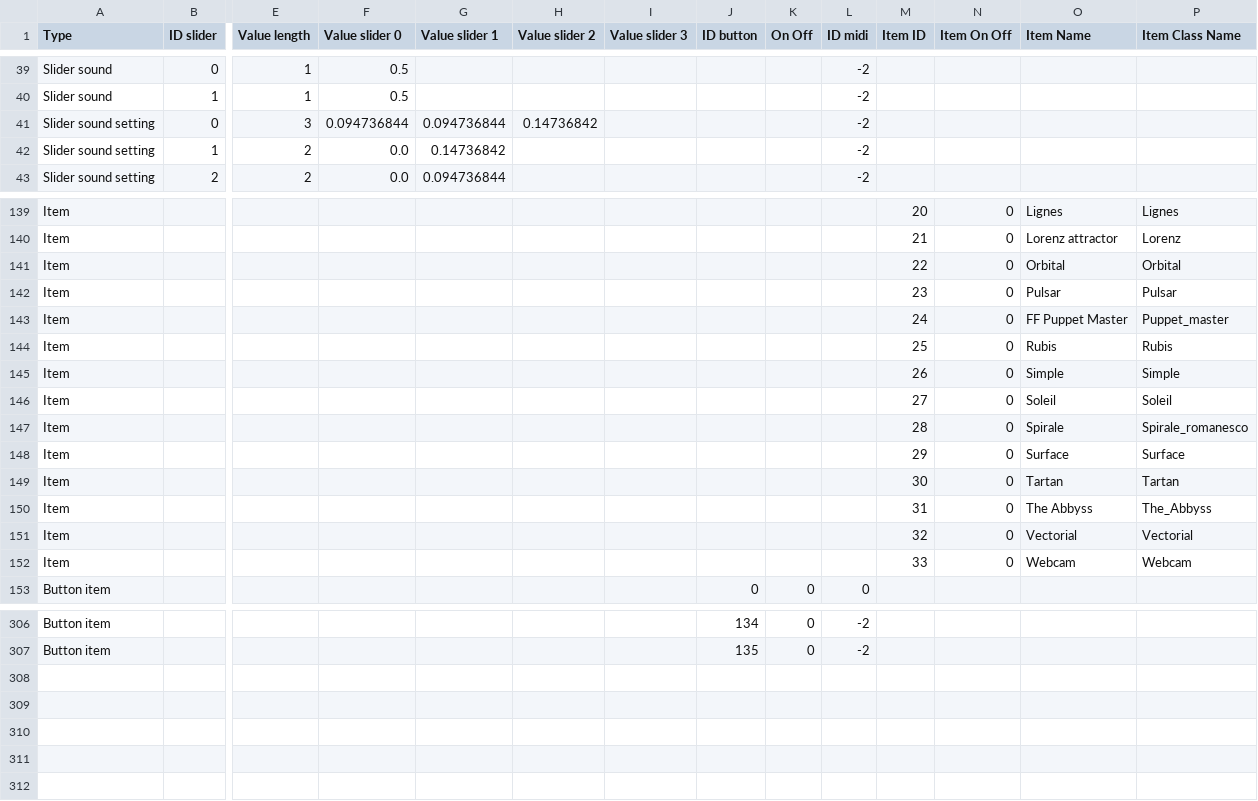
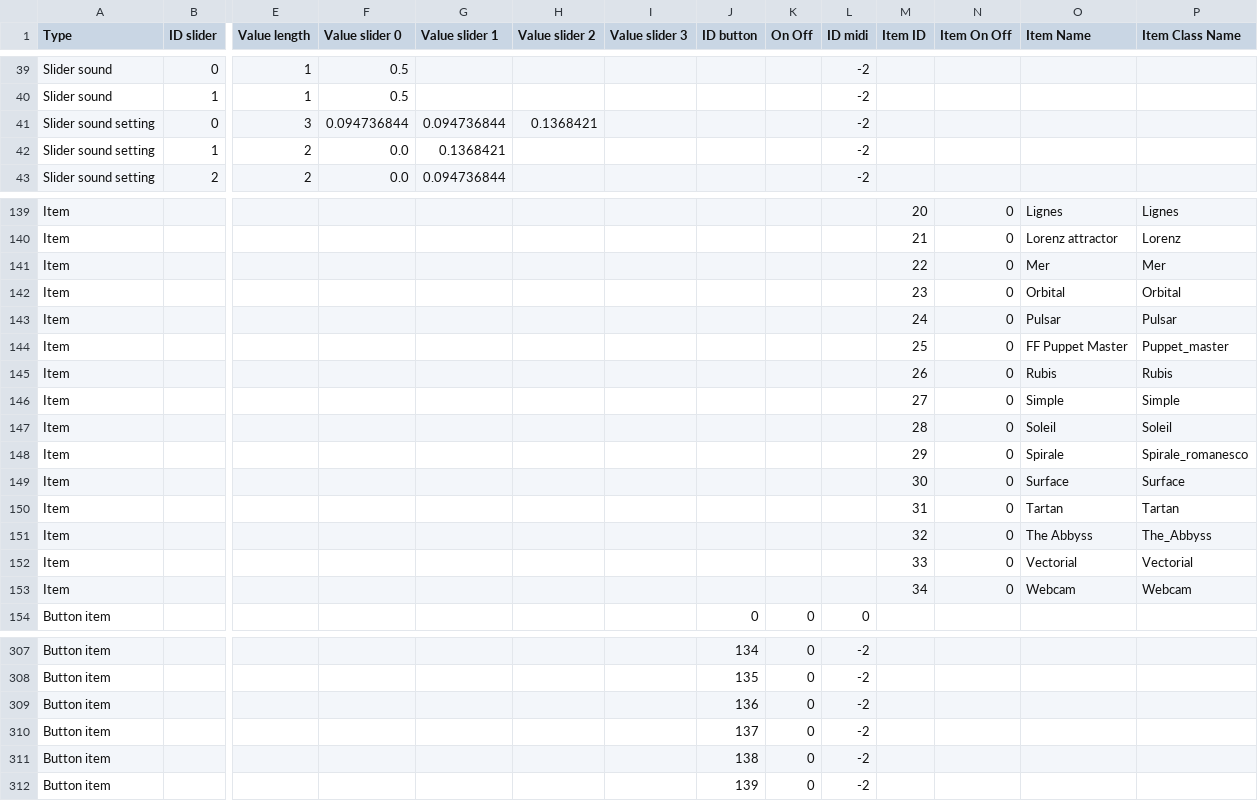
Before and after one commit to knupel/ROMANESCO-Processing, a CSV file: src/sources/preferences/setting/defaultSetting.csv, drawn as a sheet; only a part is shown, gaps mark what is left out; addresses are those after the commit; rows hold the shown columns only; the diff covers the shown part only; the diff names each change by its address in the sheet, - before the commit and + after, or states it on an @@ line.

```diff
--- a/src/sources/preferences/setting/defaultSetting.csv
+++ b/src/sources/preferences/setting/defaultSetting.csv
-H41 (Value slider 2): 0.14736842
+H41 (Value slider 2): 0.1368421
-G42 (Value slider 1): 0.14736842
+G42 (Value slider 1): 0.1368421
+row 141: Item |  |  |  |  |  |  |  |  |  | 22 | 0 | Mer | Mer
-M142 (Item ID): 22
+M142 (Item ID): 23
-M143 (Item ID): 23
+M143 (Item ID): 24
-M144 (Item ID): 24
+M144 (Item ID): 25
-M145 (Item ID): 25
+M145 (Item ID): 26
-M146 (Item ID): 26
+M146 (Item ID): 27
-M147 (Item ID): 27
+M147 (Item ID): 28
-M148 (Item ID): 28
+M148 (Item ID): 29
-M149 (Item ID): 29
+M149 (Item ID): 30
-M150 (Item ID): 30
+M150 (Item ID): 31
-M151 (Item ID): 31
+M151 (Item ID): 32
-M152 (Item ID): 32
+M152 (Item ID): 33
-M153 (Item ID): 33
+M153 (Item ID): 34
+row 309: Button item |  |  |  |  |  |  | 136 | 0 | -2
+row 310: Button item |  |  |  |  |  |  | 137 | 0 | -2
+row 311: Button item |  |  |  |  |  |  | 138 | 0 | -2
+row 312: Button item |  |  |  |  |  |  | 139 | 0 | -2
```
Also changed, not shown: 19 edited cells elsewhere in this file, src/sources/preferences/index_fx.csv, src/sources/preferences/index_romanesco_items.csv, 15 other files.
